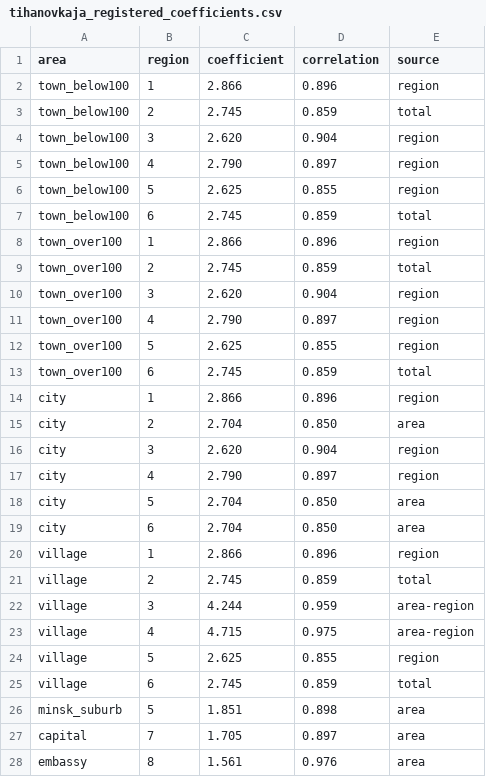
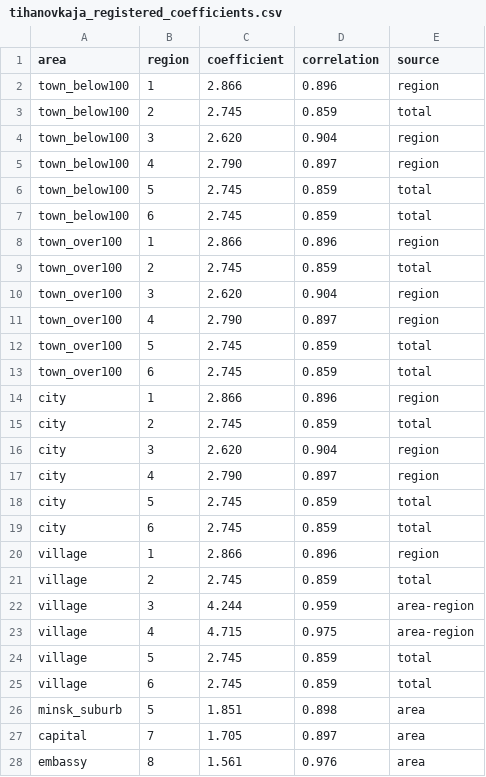
Before and after one commit to demidov91/voice, a CSV file: tihanovkaja_registered_coefficients.csv, drawn as a sheet.

Commit message:
use strict correlation-based switch between area+region/area/region/total.

```diff
--- a/tihanovkaja_registered_coefficients.csv
+++ b/tihanovkaja_registered_coefficients.csv
@@ -5,3 +5,3 @@ town_below100,3,2.620,0.904,region
 town_below100,4,2.790,0.897,region
-town_below100,5,2.625,0.855,region
+town_below100,5,2.745,0.859,total
 town_below100,6,2.745,0.859,total
@@ -11,10 +11,10 @@ town_over100,3,2.620,0.904,region
 town_over100,4,2.790,0.897,region
-town_over100,5,2.625,0.855,region
+town_over100,5,2.745,0.859,total
 town_over100,6,2.745,0.859,total
 city,1,2.866,0.896,region
-city,2,2.704,0.850,area
+city,2,2.745,0.859,total
 city,3,2.620,0.904,region
 city,4,2.790,0.897,region
-city,5,2.704,0.850,area
-city,6,2.704,0.850,area
+city,5,2.745,0.859,total
+city,6,2.745,0.859,total
 village,1,2.866,0.896,region
@@ -23,3 +23,3 @@ village,3,4.244,0.959,area-region
 village,4,4.715,0.975,area-region
-village,5,2.625,0.855,region
+village,5,2.745,0.859,total
 village,6,2.745,0.859,total
```
Also changed, not shown: 5 other files.
